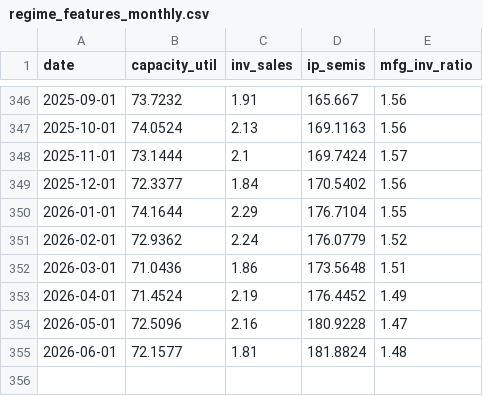
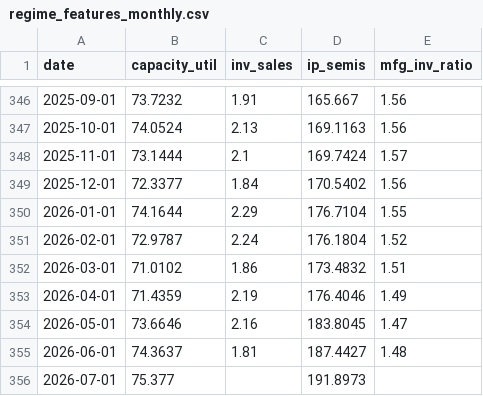
Before and after one commit to ApagPlayz/supply-chain-optimizer, a CSV file: backend/seeds/data/regime_features_monthly.csv, drawn as a sheet; only a part is shown, gaps mark what is left out.

```diff
--- a/backend/seeds/data/regime_features_monthly.csv
+++ b/backend/seeds/data/regime_features_monthly.csv
@@ -350,6 +350,7 @@ date,capacity_util,inv_sales,ip_semis,mfg_inv_ratio
 2026-01-01,74.1644,2.29,176.7104,1.55
-2026-02-01,72.9362,2.24,176.0779,1.52
-2026-03-01,71.0436,1.86,173.5648,1.51
-2026-04-01,71.4524,2.19,176.4452,1.49
-2026-05-01,72.5096,2.16,180.9228,1.47
-2026-06-01,72.1577,1.81,181.8824,1.48
+2026-02-01,72.9787,2.24,176.1804,1.52
+2026-03-01,71.0102,1.86,173.4832,1.51
+2026-04-01,71.4359,2.19,176.4046,1.49
+2026-05-01,73.6646,2.16,183.8045,1.47
+2026-06-01,74.3637,1.81,187.4427,1.48
+2026-07-01,75.377,,191.8973,
```
Also changed, not shown: backend/seeds/data/ipg3344s_monthly.csv, 8 other files.
